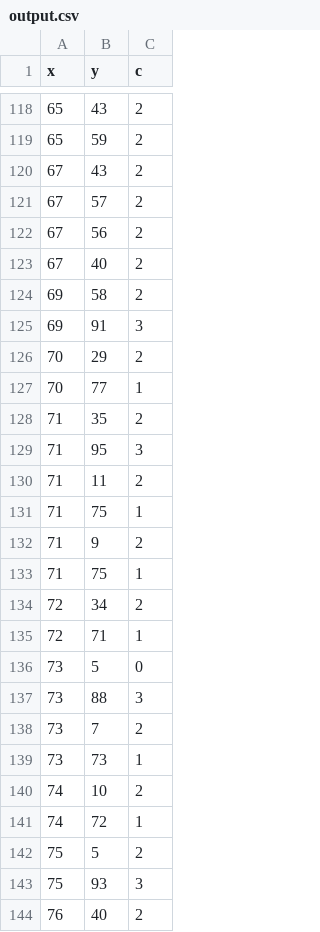
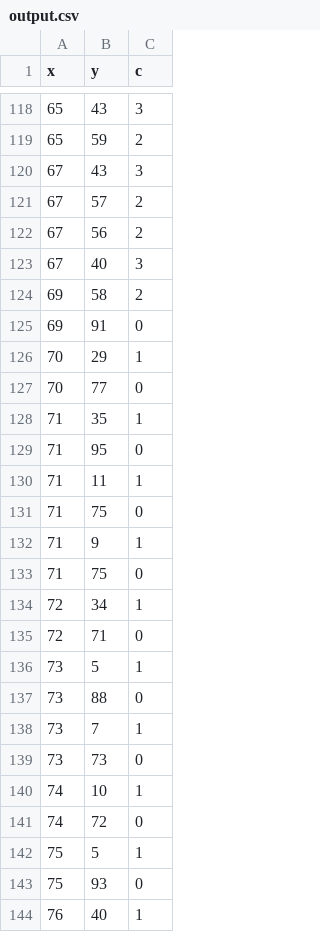
Before and after one commit to SamedAli/K-Means, a CSV file: output/output.csv, drawn as a sheet; only a part is shown, gaps mark what is left out; the diff covers the shown part only.

```diff
--- a/output/output.csv
+++ b/output/output.csv
@@ -118,27 +118,27 @@ x,y,c
-65,43,2
+65,43,3
 65,59,2
-67,43,2
+67,43,3
 67,57,2
 67,56,2
-67,40,2
+67,40,3
 69,58,2
-69,91,3
-70,29,2
-70,77,1
-71,35,2
-71,95,3
-71,11,2
-71,75,1
-71,9,2
-71,75,1
-72,34,2
-72,71,1
-73,5,0
-73,88,3
-73,7,2
-73,73,1
-74,10,2
-74,72,1
-75,5,2
-75,93,3
-76,40,2
+69,91,0
+70,29,1
+70,77,0
+71,35,1
+71,95,0
+71,11,1
+71,75,0
+71,9,1
+71,75,0
+72,34,1
+72,71,0
+73,5,1
+73,88,0
+73,7,1
+73,73,0
+74,10,1
+74,72,0
+75,5,1
+75,93,0
+76,40,1
```
Also changed, not shown: 105 edited cells elsewhere in this file, 7 other files.
